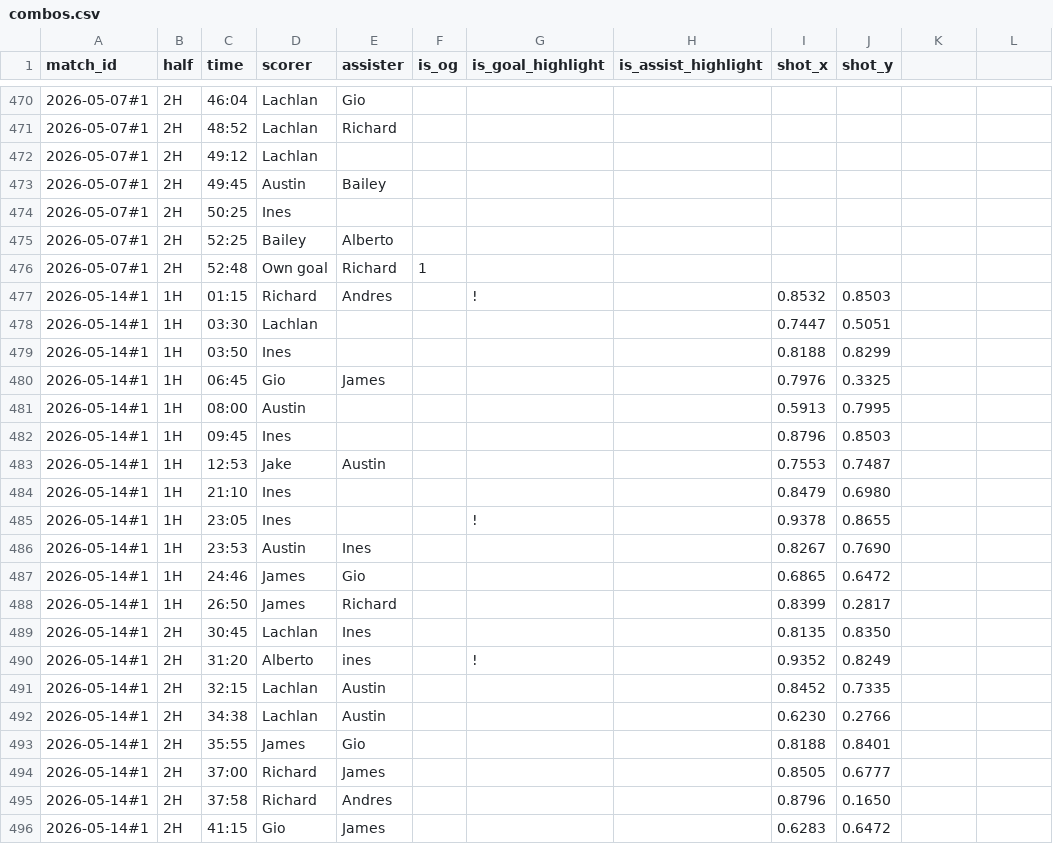
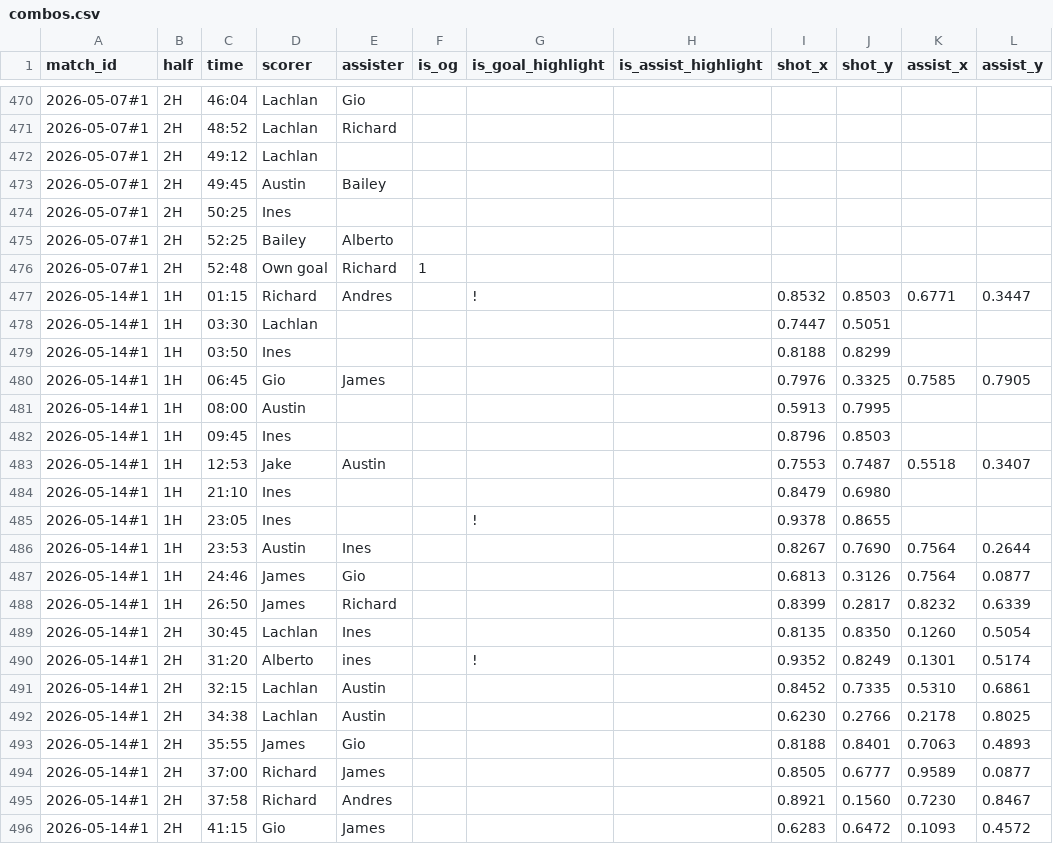
Before and after one commit to Lachiee/aero_soccer, a CSV file: combos.csv, drawn as a sheet; only a part is shown, gaps mark what is left out; the diff covers the shown part only.

Commit message:
Update combos.csv

```diff
--- a/combos.csv
+++ b/combos.csv
@@ -1 +1 @@
-match_id,half,time,scorer,assister,is_og,is_goal_highlight,is_assist_highlight,shot_x,shot_y
+match_id,half,time,scorer,assister,is_og,is_goal_highlight,is_assist_highlight,shot_x,shot_y,assist_x,assist_y
@@ -477 +477 @@ match_id,half,time,scorer,assister,is_og,is_goal_highlight,is_assist_highlight,s
-2026-05-14#1,1H,01:15,Richard,Andres,,!,,0.8532,0.8503
+2026-05-14#1,1H,01:15,Richard,Andres,,!,,0.8532,0.8503,0.6771,0.3447
@@ -480 +480 @@ match_id,half,time,scorer,assister,is_og,is_goal_highlight,is_assist_highlight,s
-2026-05-14#1,1H,06:45,Gio,James,,,,0.7976,0.3325
+2026-05-14#1,1H,06:45,Gio,James,,,,0.7976,0.3325,0.7585,0.7905
@@ -483 +483 @@ match_id,half,time,scorer,assister,is_og,is_goal_highlight,is_assist_highlight,s
-2026-05-14#1,1H,12:53,Jake,Austin,,,,0.7553,0.7487
+2026-05-14#1,1H,12:53,Jake,Austin,,,,0.7553,0.7487,0.5518,0.3407
@@ -486,11 +486,11 @@ match_id,half,time,scorer,assister,is_og,is_goal_highlight,is_assist_highlight,s
-2026-05-14#1,1H,23:53,Austin,Ines,,,,0.8267,0.7690
-2026-05-14#1,1H,24:46,James,Gio,,,,0.6865,0.6472
-2026-05-14#1,1H,26:50,James,Richard,,,,0.8399,0.2817
-2026-05-14#1,2H,30:45,Lachlan,Ines,,,,0.8135,0.8350
-2026-05-14#1,2H,31:20,Alberto,ines,,!,,0.9352,0.8249
-2026-05-14#1,2H,32:15,Lachlan,Austin,,,,0.8452,0.7335
-2026-05-14#1,2H,34:38,Lachlan,Austin,,,,0.6230,0.2766
-2026-05-14#1,2H,35:55,James,Gio,,,,0.8188,0.8401
-2026-05-14#1,2H,37:00,Richard,James,,,,0.8505,0.6777
-2026-05-14#1,2H,37:58,Richard,Andres,,,,0.8796,0.1650
-2026-05-14#1,2H,41:15,Gio,James,,,,0.6283,0.6472
+2026-05-14#1,1H,23:53,Austin,Ines,,,,0.8267,0.7690,0.7564,0.2644
+2026-05-14#1,1H,24:46,James,Gio,,,,0.6813,0.3126,0.7564,0.0877
+2026-05-14#1,1H,26:50,James,Richard,,,,0.8399,0.2817,0.8232,0.6339
+2026-05-14#1,2H,30:45,Lachlan,Ines,,,,0.8135,0.8350,0.1260,0.5054
+2026-05-14#1,2H,31:20,Alberto,ines,,!,,0.9352,0.8249,0.1301,0.5174
+2026-05-14#1,2H,32:15,Lachlan,Austin,,,,0.8452,0.7335,0.5310,0.6861
+2026-05-14#1,2H,34:38,Lachlan,Austin,,,,0.6230,0.2766,0.2178,0.8025
+2026-05-14#1,2H,35:55,James,Gio,,,,0.8188,0.8401,0.7063,0.4893
+2026-05-14#1,2H,37:00,Richard,James,,,,0.8505,0.6777,0.9589,0.0877
+2026-05-14#1,2H,37:58,Richard,Andres,,,,0.8921,0.1560,0.7230,0.8467
+2026-05-14#1,2H,41:15,Gio,James,,,,0.6283,0.6472,0.1093,0.4572
```
Also changed, not shown: 10 edited cells elsewhere in this file.
